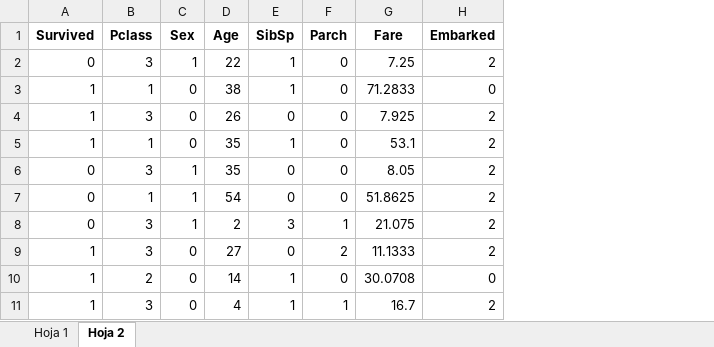
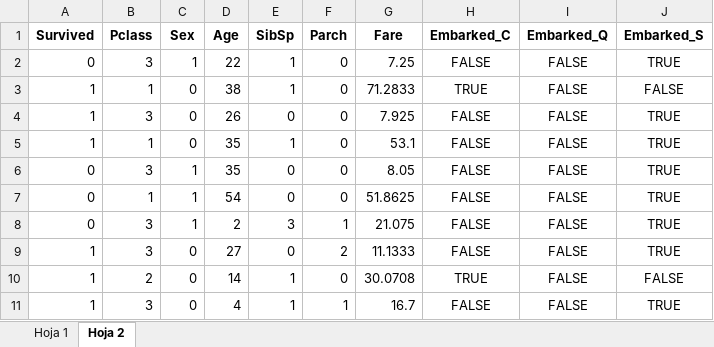
Before and after one commit to titooDiaz/BIGDATA, an Excel workbook: data/Cap5/titanic_2.xlsx, sheet Hoja 2, drawn as a sheet; only a part is shown; values as stored, in another font and other column widths than the file's, no borders; removed rows and columns are numbered as before the commit, all else as after; the diff names each change by its address in the sheet, - before the commit and + after, or states it on an @@ line.

```diff
--- a/data/Cap5/titanic_2.xlsx (sheet Hoja 2)
+++ b/data/Cap5/titanic_2.xlsx (sheet Hoja 2)
-column H (Embarked), rows 2-11: 2 | 0 | 2 | 2 | 2 | 2 | 2 | 2 | 0 | 2
+column H (Embarked_C), rows 2-11: FALSE | TRUE | FALSE | FALSE | FALSE | FALSE | FALSE | FALSE | TRUE | FALSE
+column I (Embarked_Q), rows 2-11: all FALSE
+column J (Embarked_S), rows 2-11: TRUE | FALSE | TRUE | TRUE | TRUE | TRUE | TRUE | TRUE | FALSE | TRUE
```
Also changed, not shown: sheet Hoja 1, data/Cap5/titanic_ml.xlsx, 2 other files.
